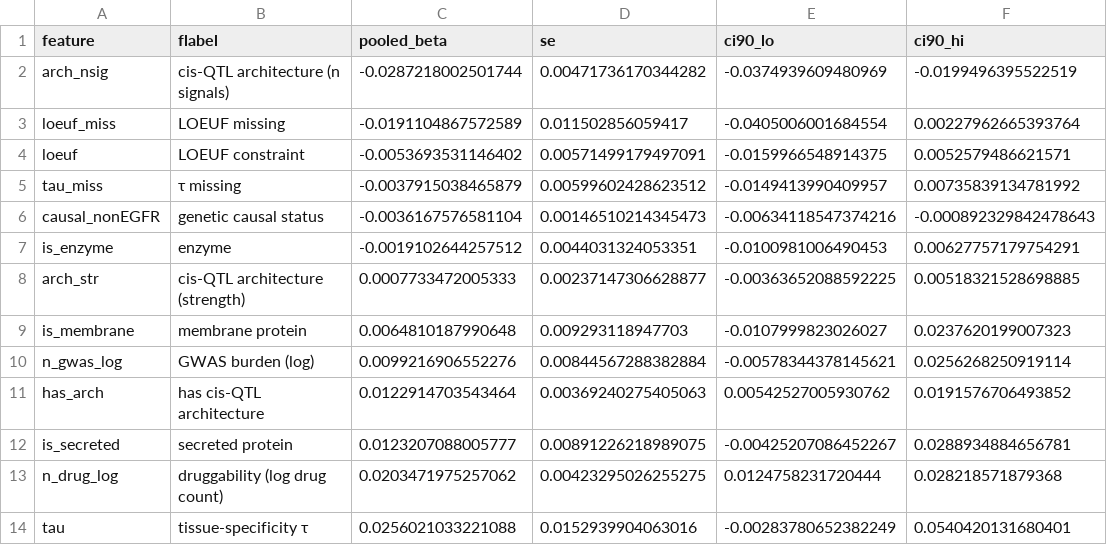
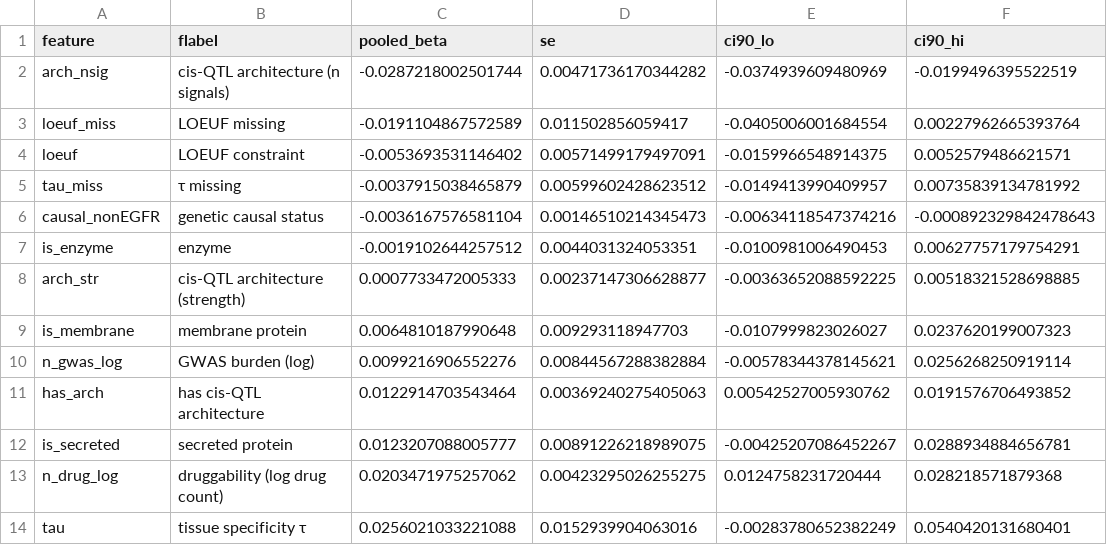
Before and after one commit to badboybert/ckm-context-reversibility, a CSV file: source_data/S8_determinant_tost_forest.csv, drawn as a sheet; only a part is shown; the diff names each change by its address in the sheet, - before the commit and + after, or states it on an @@ line.

```diff
--- a/source_data/S8_determinant_tost_forest.csv
+++ b/source_data/S8_determinant_tost_forest.csv
-B14 (flabel): tissue-specificity τ
+B14 (flabel): tissue specificity τ
```
Also changed, not shown: source_data/source_data_manifest.tsv, 12 other files.
